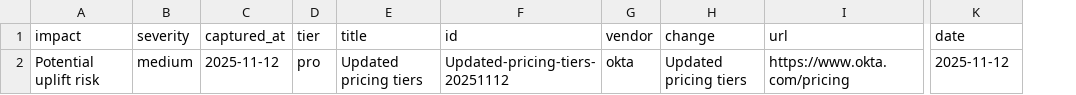
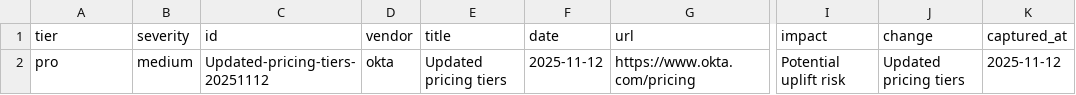
Before and after one commit to motuo666/cg-alert, a CSV file: data/events.csv, drawn as a sheet; only a part is shown, gaps mark what is left out; removed rows and columns are numbered as before the commit, all else as after; the diff names each change by its address in the sheet, - before the commit and + after, or states it on an @@ line.

Commit message:
chore(ci): auto-generate RSS/Reports/Sitemap

```diff
--- a/data/events.csv
+++ b/data/events.csv
-column C (captured_at), row 2: 2025-11-12
-column D (tier), row 2: pro
-column E (title), row 2: Updated pricing tiers
+column F (date), row 2: 2025-11-12
+column I (impact), row 2: Potential uplift risk
+column J (change), row 2: Updated pricing tiers
-A1: impact
+A1: tier
-E1: change
+E1: title
-K1: date
+K1: captured_at
-A2 (tier): Potential uplift risk
+A2 (tier): pro
```
